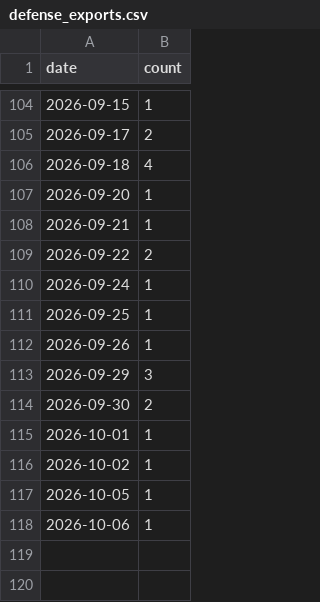
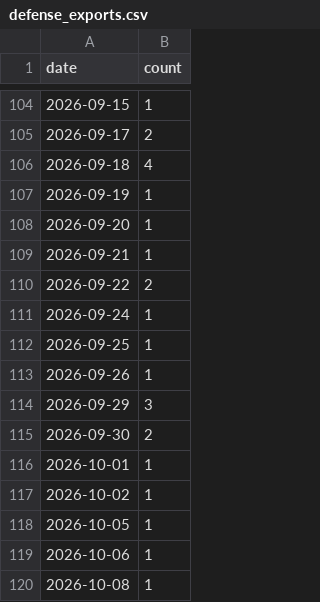
Before and after one commit to jiwonsea/news-narrative-tracker, a CSV file: data/forward/defense_exports.csv, drawn as a sheet; only a part is shown, gaps mark what is left out.

```diff
--- a/data/forward/defense_exports.csv
+++ b/data/forward/defense_exports.csv
@@ -106,2 +106,3 @@ date,count
 2026-09-18,4
+2026-09-19,1
 2026-09-20,1
@@ -118 +119,2 @@ date,count
 2026-10-06,1
+2026-10-08,1
```
Also changed, not shown: data/forward/ai_datacenter_power.csv, data/forward/hbm_memory.csv, 5 other files.
